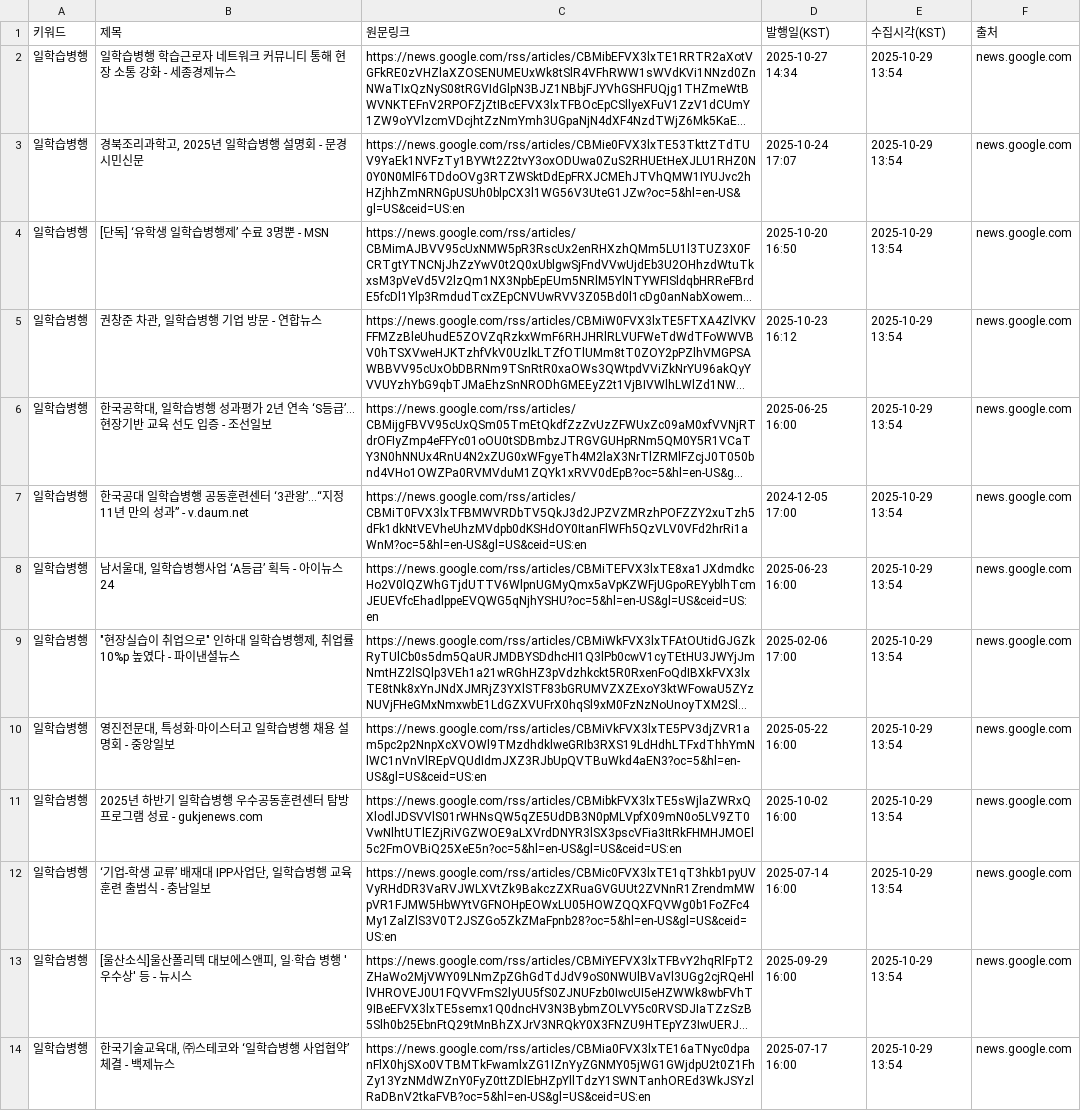
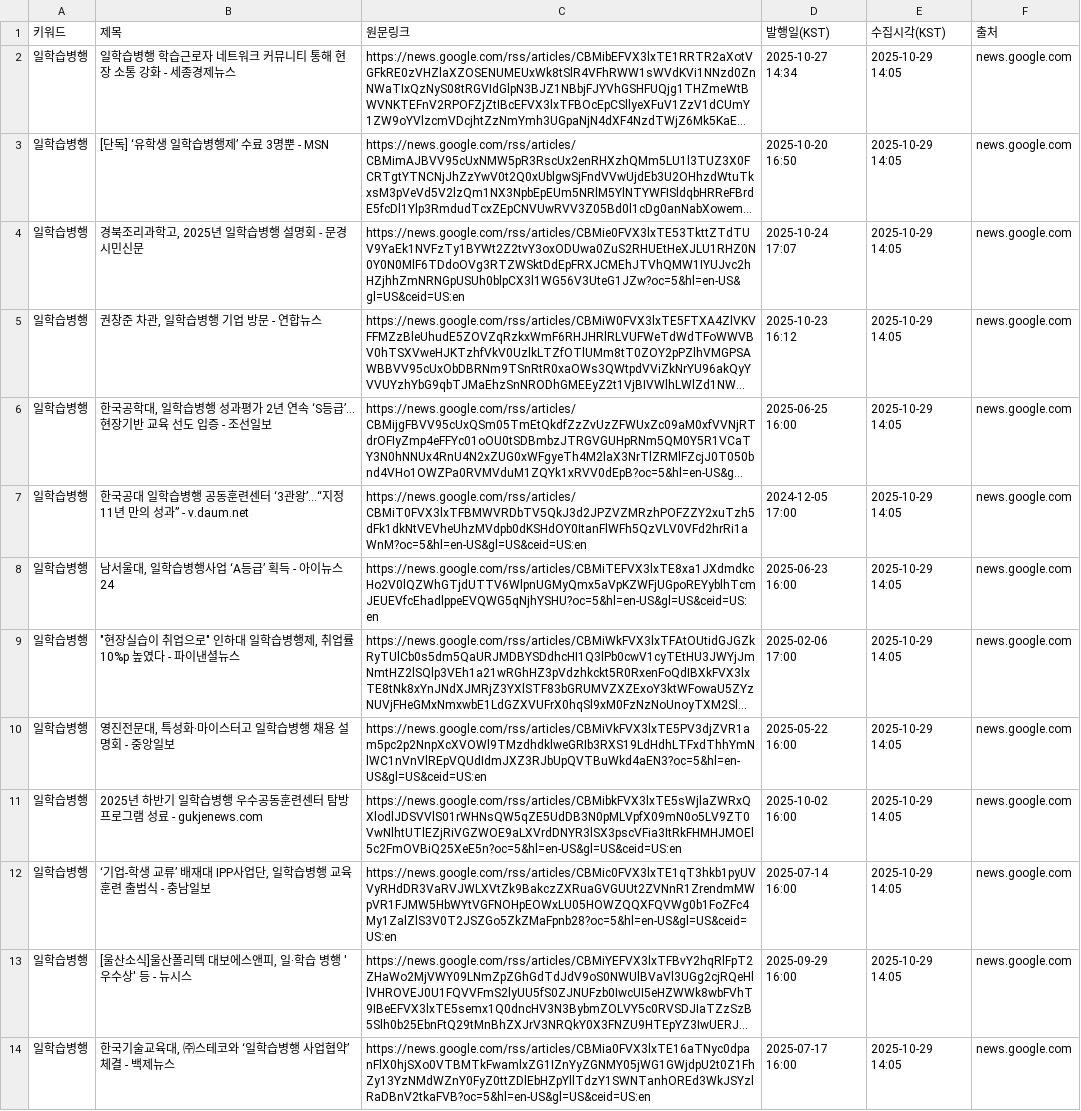
Before and after one commit to HyunJineeeee/news-report, a CSV file: data/일학습병행.csv, drawn as a sheet; only a part is shown; long unchanged cells end in …; removed rows and columns are numbered as before the commit, all else as after; the diff covers the shown part only; the diff names each change by its address in the sheet, - before the commit and + after, or states it on an @@ line.

```diff
--- a/data/일학습병행.csv
+++ b/data/일학습병행.csv
-E2 (수집시각(KST)): 2025-10-29 13:54
+E2 (수집시각(KST)): 2025-10-29 14:05
-row 3: 일학습병행 | 경북조리과학고, 2025년 일학습병행 설명회 - 문경시민신문 | https://news.google.com/rss/articles/CBMie0FVX3lxTE53TkttZTdTUV9YaEk1NVFzTy1BYWt2Z2tvY3oxODUwa0ZuS2RHUEtHeXJLU1RHZ0N0Y0N0MlF6TDdoOVg3RTZWSktDdEpFRXJCMEhJTVhQMW1IYUJvc2hHZjhhZmNRNGpUSUh0blpCX3l1WG56V3UteG1JZw?oc=5&hl=en-US&gl=US&ceid=US:en | 2025-10-24 17:07 | 2025-10-29 13:54 | news.google.com
-E3 (수집시각(KST)): 2025-10-29 13:54
+E3 (수집시각(KST)): 2025-10-29 14:05
+row 4: 일학습병행 | 경북조리과학고, 2025년 일학습병행 설명회 - 문경시민신문 | https://news.google.com/rss/articles/CBMie0FVX3lxTE53TkttZTdTUV9YaEk1NVFzTy1BYWt2Z2tvY3oxODUwa0ZuS2RHUEtHeXJLU1RHZ0N0Y0N0MlF6TDdoOVg3RTZWSktDdEpFRXJCMEhJTVhQMW1IYUJvc2hHZjhhZmNRNGpUSUh0blpCX3l1WG56V3UteG1JZw?oc=5&hl=en-US&gl=US&ceid=US:en | 2025-10-24 17:07 | 2025-10-29 14:05 | news.google.com
-E5:E14 (수집시각(KST)): 2025-10-29 13:54
+E5:E14 (수집시각(KST)): 2025-10-29 14:05
```
Also changed, not shown: 3 added rows, 3 removed rows and 93 edited cells elsewhere in this file, data/ALL.csv, data/직업훈련.csv, 1 other file.
